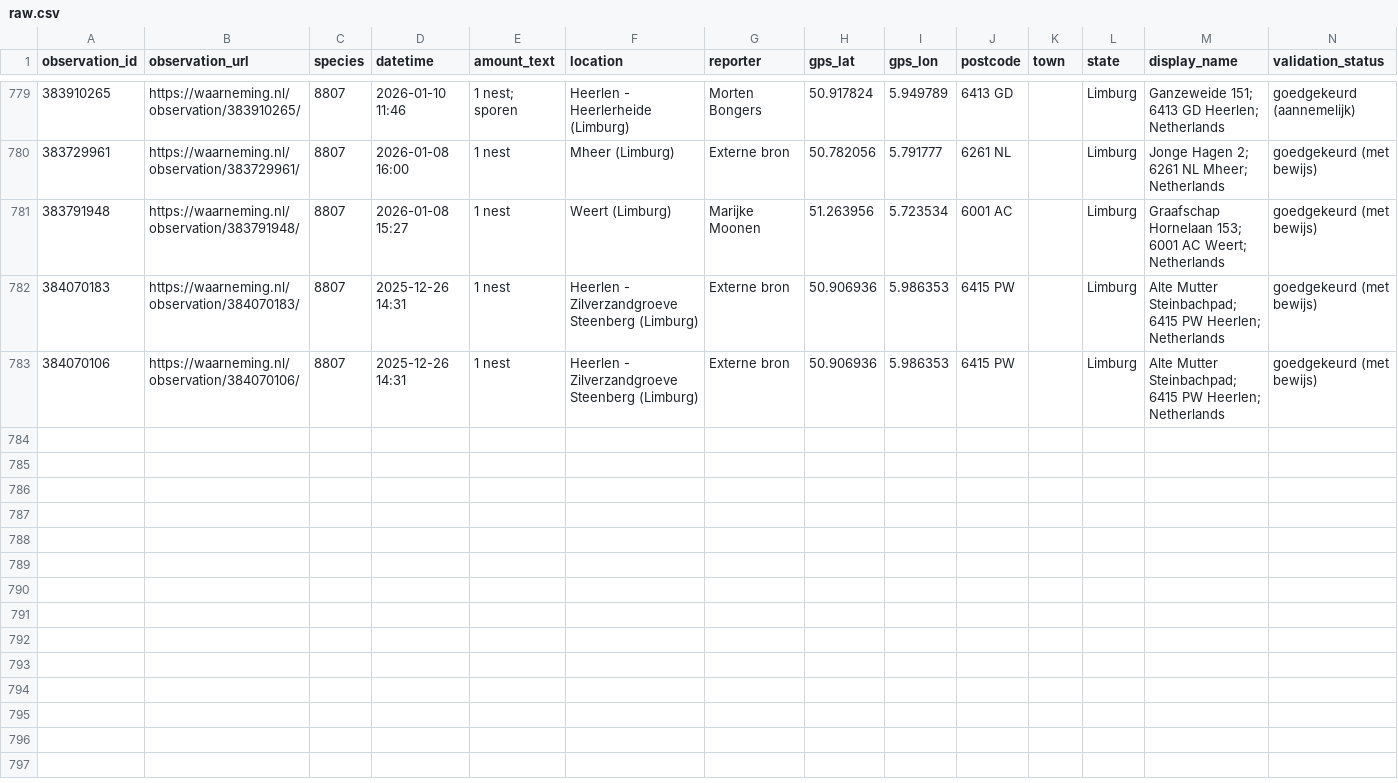
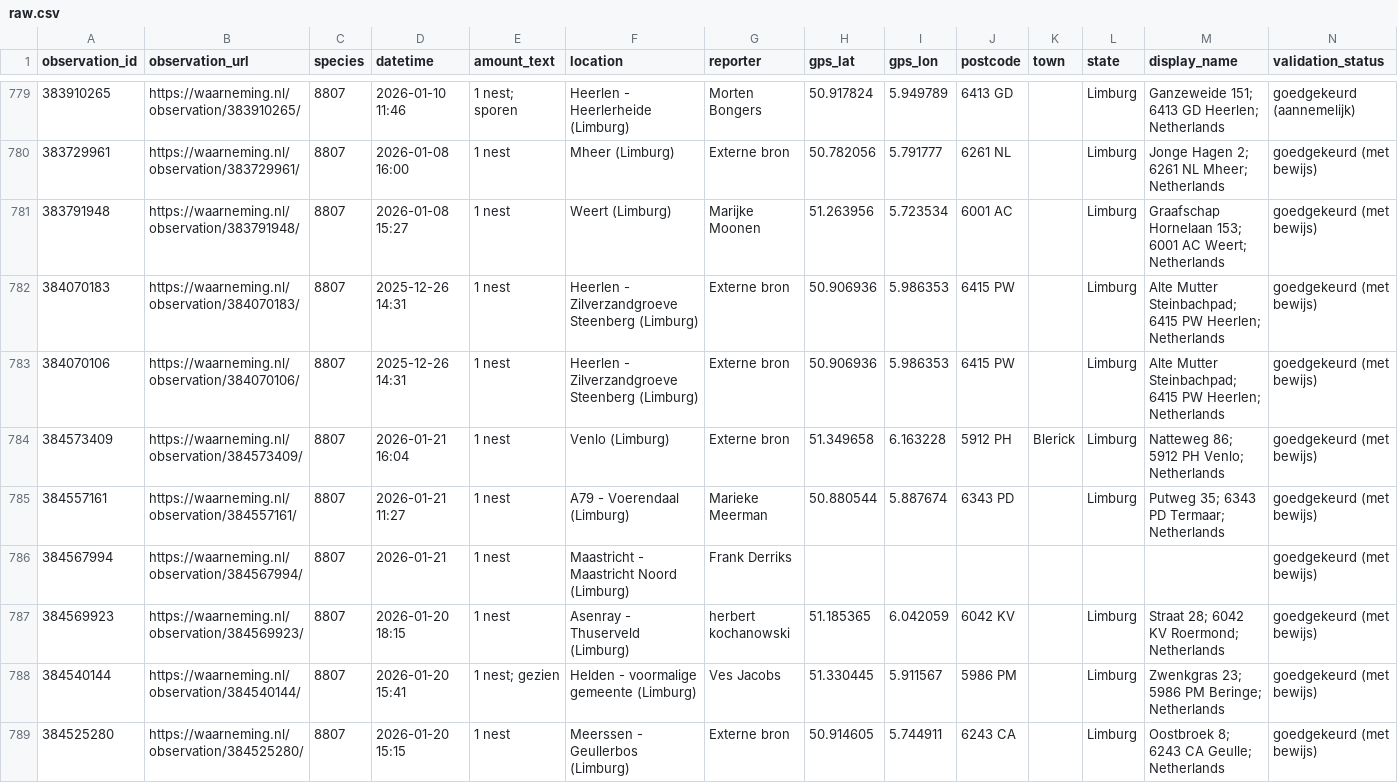
Before and after one commit to Matts/manual-data-input, a CSV file: raw.csv, drawn as a sheet; only a part is shown, gaps mark what is left out; rows hold the shown columns only; the diff covers the shown part only; the diff names each change by its address in the sheet, - before the commit and + after, or states it on an @@ line.

```diff
--- a/raw.csv
+++ b/raw.csv
+row 784: 384573409 | https://waarneming.nl/observation/384573409/ | 8807 | 2026-01-21 16:04 | 1 nest | Venlo (Limburg) | Externe bron | 51.349658 | 6.163228 | 5912 PH | Blerick | Limburg | Natteweg 86; 5912 PH Venlo; Netherlands | goedgekeurd (met bewijs)
+row 785: 384557161 | https://waarneming.nl/observation/384557161/ | 8807 | 2026-01-21 11:27 | 1 nest | A79 - Voerendaal (Limburg) | Marieke Meerman | 50.880544 | 5.887674 | 6343 PD |  | Limburg | Putweg 35; 6343 PD Termaar; Netherlands | goedgekeurd (met bewijs)
+row 786: 384567994 | https://waarneming.nl/observation/384567994/ | 8807 | 2026-01-21 | 1 nest | Maastricht - Maastricht Noord (Limburg) | Frank Derriks |  |  |  |  |  |  | goedgekeurd (met bewijs)
+row 787: 384569923 | https://waarneming.nl/observation/384569923/ | 8807 | 2026-01-20 18:15 | 1 nest | Asenray - Thuserveld (Limburg) | herbert kochanowski | 51.185365 | 6.042059 | 6042 KV |  | Limburg | Straat 28; 6042 KV Roermond; Netherlands | goedgekeurd (met bewijs)
+row 788: 384540144 | https://waarneming.nl/observation/384540144/ | 8807 | 2026-01-20 15:41 | 1 nest; gezien | Helden - voormalige gemeente (Limburg) | Ves Jacobs | 51.330445 | 5.911567 | 5986 PM |  | Limburg | Zwenkgras 23; 5986 PM Beringe; Netherlands | goedgekeurd (met bewijs)
+row 789: 384525280 | https://waarneming.nl/observation/384525280/ | 8807 | 2026-01-20 15:15 | 1 nest | Meerssen - Geullerbos (Limburg) | Externe bron | 50.914605 | 5.744911 | 6243 CA |  | Limburg | Oostbroek 8; 6243 CA Geulle; Netherlands | goedgekeurd (met bewijs)
```
Also changed, not shown: 5 added rows elsewhere in this file, data.csv, historic.csv.
